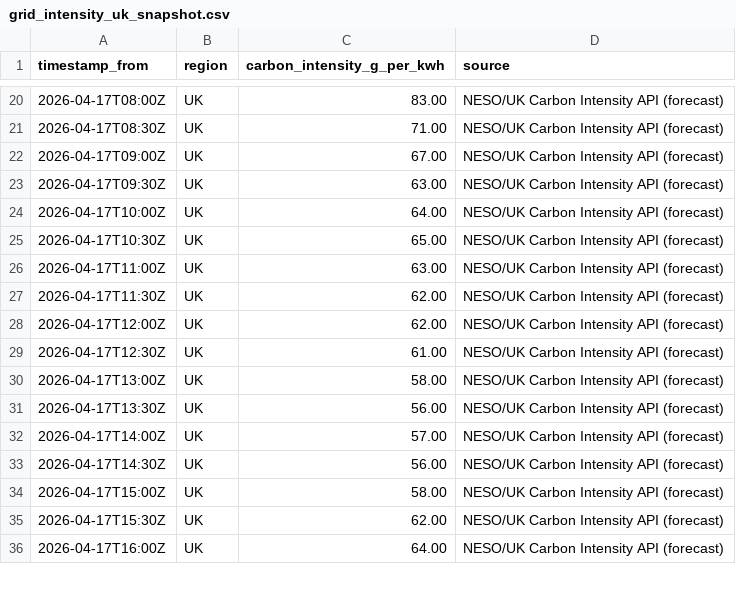
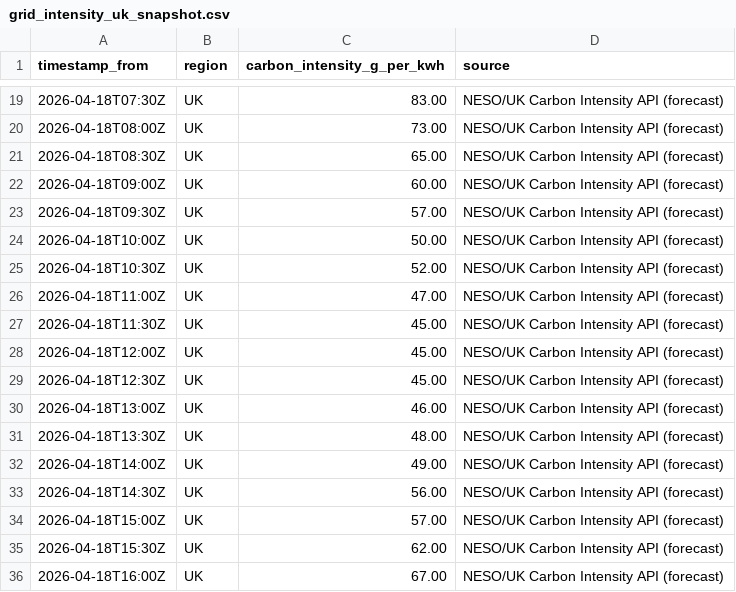
Before and after one commit to vlad12-k/green-ai-sizer-mvp, a CSV file: data/grid_intensity_uk_snapshot.csv, drawn as a sheet; only a part is shown, gaps mark what is left out; the diff covers the shown part only.

Commit message:
data: refresh UK grid intensity snapshot (auto) (#46)
Co-authored-by: github-actions[bot] <github-actions[bot]@users.noreply.github.com>

```diff
--- a/data/grid_intensity_uk_snapshot.csv
+++ b/data/grid_intensity_uk_snapshot.csv
@@ -20,17 +19,18 @@ timestamp_from,region,carbon_intensity_g_per_kwh,source
-2026-04-17T08:00Z,UK,83.00,NESO/UK Carbon Intensity API (forecast)
-2026-04-17T08:30Z,UK,71.00,NESO/UK Carbon Intensity API (forecast)
-2026-04-17T09:00Z,UK,67.00,NESO/UK Carbon Intensity API (forecast)
-2026-04-17T09:30Z,UK,63.00,NESO/UK Carbon Intensity API (forecast)
-2026-04-17T10:00Z,UK,64.00,NESO/UK Carbon Intensity API (forecast)
-2026-04-17T10:30Z,UK,65.00,NESO/UK Carbon Intensity API (forecast)
-2026-04-17T11:00Z,UK,63.00,NESO/UK Carbon Intensity API (forecast)
-2026-04-17T11:30Z,UK,62.00,NESO/UK Carbon Intensity API (forecast)
-2026-04-17T12:00Z,UK,62.00,NESO/UK Carbon Intensity API (forecast)
-2026-04-17T12:30Z,UK,61.00,NESO/UK Carbon Intensity API (forecast)
-2026-04-17T13:00Z,UK,58.00,NESO/UK Carbon Intensity API (forecast)
-2026-04-17T13:30Z,UK,56.00,NESO/UK Carbon Intensity API (forecast)
-2026-04-17T14:00Z,UK,57.00,NESO/UK Carbon Intensity API (forecast)
-2026-04-17T14:30Z,UK,56.00,NESO/UK Carbon Intensity API (forecast)
-2026-04-17T15:00Z,UK,58.00,NESO/UK Carbon Intensity API (forecast)
-2026-04-17T15:30Z,UK,62.00,NESO/UK Carbon Intensity API (forecast)
-2026-04-17T16:00Z,UK,64.00,NESO/UK Carbon Intensity API (forecast)
+2026-04-18T07:30Z,UK,83.00,NESO/UK Carbon Intensity API (forecast)
+2026-04-18T08:00Z,UK,73.00,NESO/UK Carbon Intensity API (forecast)
+2026-04-18T08:30Z,UK,65.00,NESO/UK Carbon Intensity API (forecast)
+2026-04-18T09:00Z,UK,60.00,NESO/UK Carbon Intensity API (forecast)
+2026-04-18T09:30Z,UK,57.00,NESO/UK Carbon Intensity API (forecast)
+2026-04-18T10:00Z,UK,50.00,NESO/UK Carbon Intensity API (forecast)
+2026-04-18T10:30Z,UK,52.00,NESO/UK Carbon Intensity API (forecast)
+2026-04-18T11:00Z,UK,47.00,NESO/UK Carbon Intensity API (forecast)
+2026-04-18T11:30Z,UK,45.00,NESO/UK Carbon Intensity API (forecast)
+2026-04-18T12:00Z,UK,45.00,NESO/UK Carbon Intensity API (forecast)
+2026-04-18T12:30Z,UK,45.00,NESO/UK Carbon Intensity API (forecast)
+2026-04-18T13:00Z,UK,46.00,NESO/UK Carbon Intensity API (forecast)
+2026-04-18T13:30Z,UK,48.00,NESO/UK Carbon Intensity API (forecast)
+2026-04-18T14:00Z,UK,49.00,NESO/UK Carbon Intensity API (forecast)
+2026-04-18T14:30Z,UK,56.00,NESO/UK Carbon Intensity API (forecast)
+2026-04-18T15:00Z,UK,57.00,NESO/UK Carbon Intensity API (forecast)
+2026-04-18T15:30Z,UK,62.00,NESO/UK Carbon Intensity API (forecast)
+2026-04-18T16:00Z,UK,67.00,NESO/UK Carbon Intensity API (forecast)
```
Also changed, not shown: 1 added row, 2 removed rows and 55 edited cells elsewhere in this file, 2 other files.
